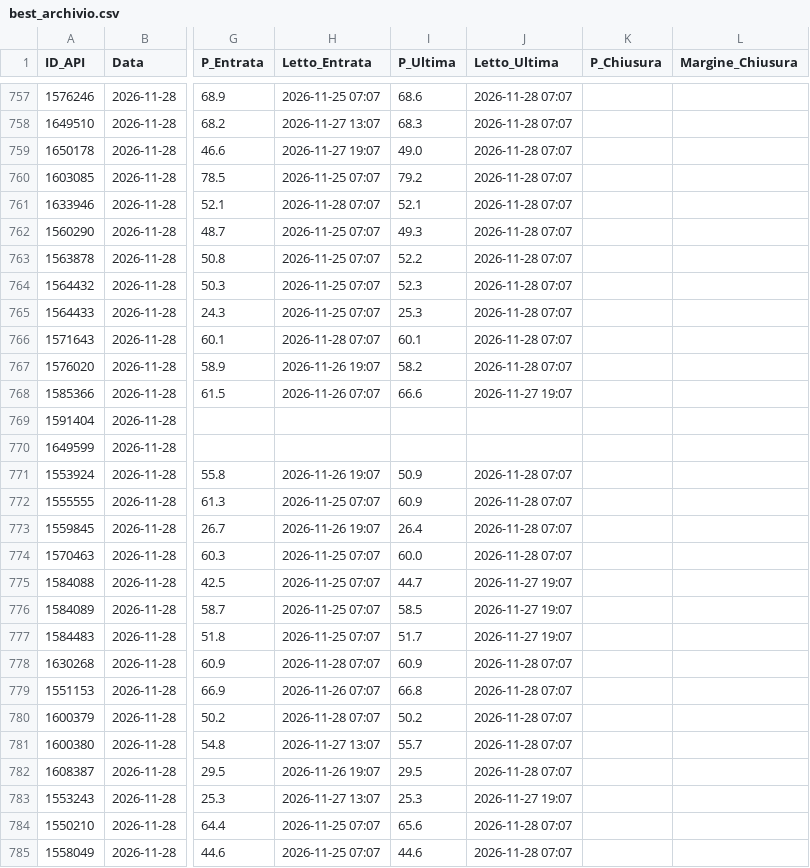
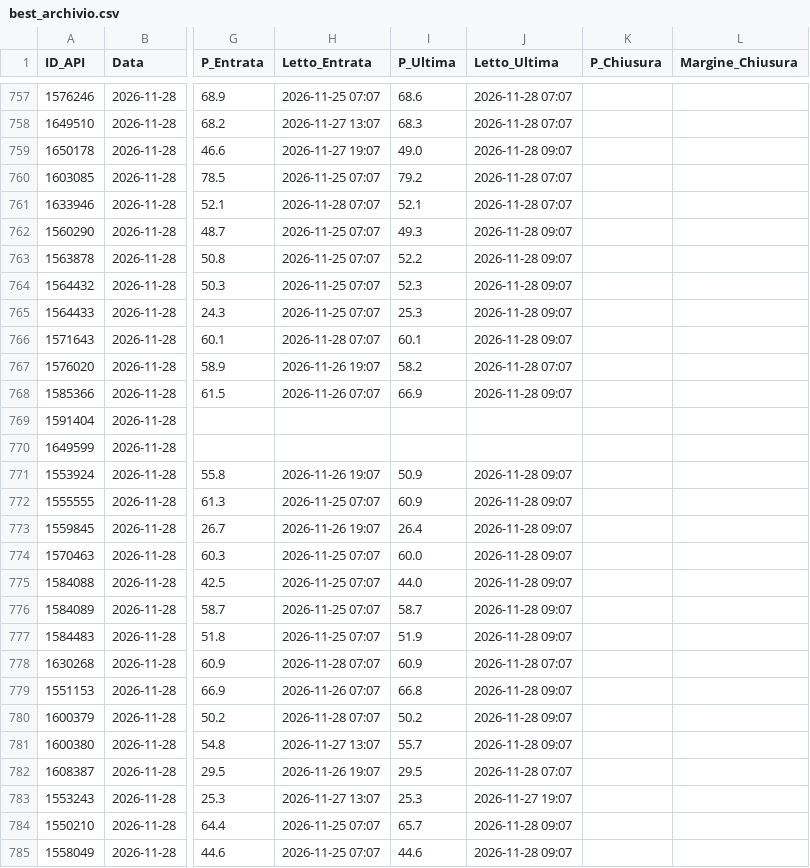
Before and after one commit to Caltiki/pronostici-repo, a CSV file: best_archivio.csv, drawn as a sheet; only a part is shown, gaps mark what is left out; the diff covers the shown part only; the diff names each change by its address in the sheet, - before the commit and + after, or states it on an @@ line.

```diff
--- a/best_archivio.csv
+++ b/best_archivio.csv
-J759 (Letto_Ultima): 2026-11-28 07:07
+J759 (Letto_Ultima): 2026-11-28 09:07
-J762:J766 (Letto_Ultima): 2026-11-28 07:07
+J762:J766 (Letto_Ultima): 2026-11-28 09:07
-I768 (P_Ultima): 66.6
+I768 (P_Ultima): 66.9
-J768 (Letto_Ultima): 2026-11-27 19:07
+J768 (Letto_Ultima): 2026-11-28 09:07
-J771:J774 (Letto_Ultima): 2026-11-28 07:07
+J771:J774 (Letto_Ultima): 2026-11-28 09:07
-I775 (P_Ultima): 44.7
+I775 (P_Ultima): 44.0
-J775:J777 (Letto_Ultima): 2026-11-27 19:07
+J775:J777 (Letto_Ultima): 2026-11-28 09:07
-I776 (P_Ultima): 58.5
+I776 (P_Ultima): 58.7
-I777 (P_Ultima): 51.7
+I777 (P_Ultima): 51.9
-J779:J781 (Letto_Ultima): 2026-11-28 07:07
+J779:J781 (Letto_Ultima): 2026-11-28 09:07
-I784 (P_Ultima): 65.6
+I784 (P_Ultima): 65.7
-J784:J785 (Letto_Ultima): 2026-11-28 07:07
+J784:J785 (Letto_Ultima): 2026-11-28 09:07
```
Also changed, not shown: 170 edited cells elsewhere in this file, altribook_archivio.csv, statistiche_archivio.csv, 17 other files.
